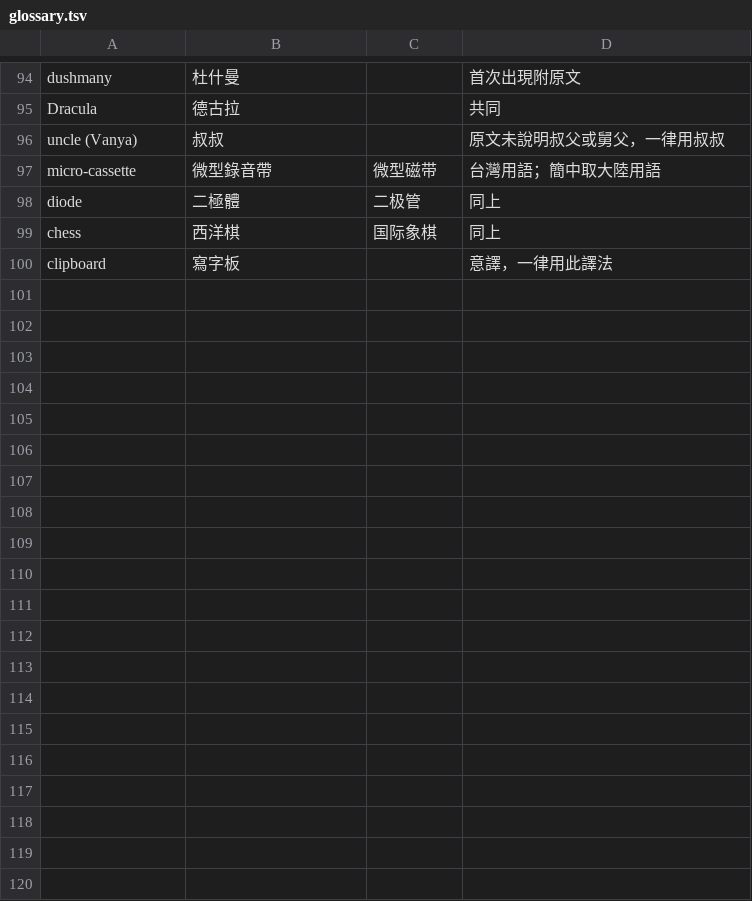
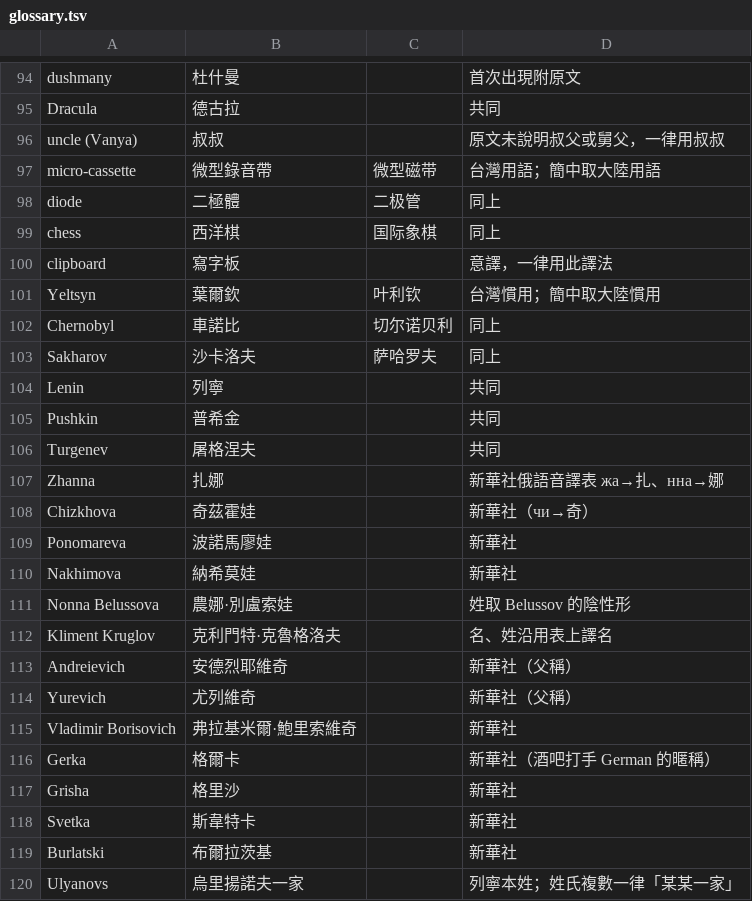
Before and after one commit to wicanr2/kgb-dosgolem, a TSV file: text/glossary.tsv, drawn as a sheet; only a part is shown, gaps mark what is left out; the diff covers the shown part only.

```diff
--- a/text/glossary.tsv
+++ b/text/glossary.tsv
@@ -100 +100,21 @@ chess	西洋棋	国际象棋	同上
 clipboard	寫字板		意譯，一律用此譯法
+Yeltsyn	葉爾欽	叶利钦	台灣慣用；簡中取大陸慣用
+Chernobyl	車諾比	切尔诺贝利	同上
+Sakharov	沙卡洛夫	萨哈罗夫	同上
+Lenin	列寧		共同
+Pushkin	普希金		共同
+Turgenev	屠格涅夫		共同
+Zhanna	扎娜		新華社俄語音譯表 жа→扎、нна→娜
+Chizkhova	奇茲霍娃		新華社（чи→奇）
+Ponomareva	波諾馬廖娃		新華社
+Nakhimova	納希莫娃		新華社
+Nonna Belussova	農娜·別盧索娃		姓取 Belussov 的陰性形
+Kliment Kruglov	克利門特·克魯格洛夫		名、姓沿用表上譯名
+Andreievich	安德烈耶維奇		新華社（父稱）
+Yurevich	尤列維奇		新華社（父稱）
+Vladimir Borisovich	弗拉基米爾·鮑里索維奇		新華社
+Gerka	格爾卡		新華社（酒吧打手 German 的暱稱）
+Grisha	格里沙		新華社
+Svetka	斯韋特卡		新華社
+Burlatski	布爾拉茨基		新華社
+Ulyanovs	烏里揚諾夫一家		列寧本姓；姓氏複數一律「某某一家」
```
Also changed, not shown: 36 added rows elsewhere in this file, 21 other files.
